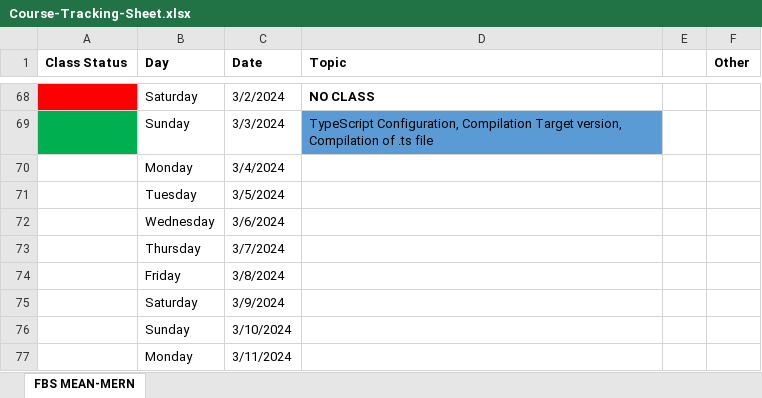
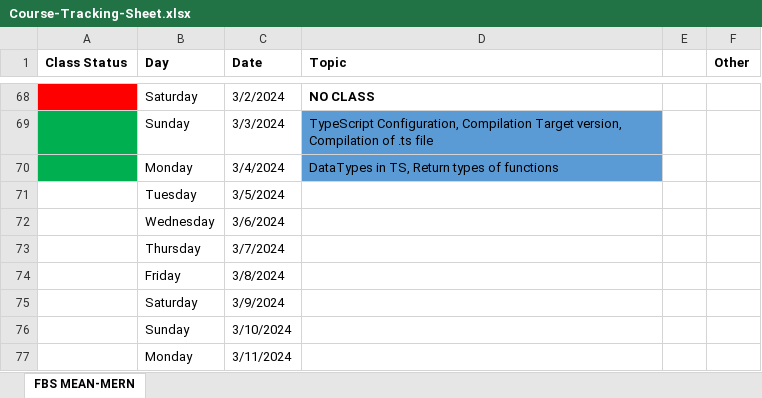
Before and after one commit to Govindrajewar/FirstBit-MeanMern, an Excel workbook: Course-Tracking-Sheet.xlsx, sheet FBS MEAN-MERN, drawn as a sheet; only a part is shown, gaps mark what is left out; values as stored, in another font and other column widths than the file's, no borders; the diff names each change by its address in the sheet, - before the commit and + after, or states it on an @@ line.

Commit message:
DataTypes in TS, Return types of functions

```diff
--- a/Course-Tracking-Sheet.xlsx (sheet FBS MEAN-MERN)
+++ b/Course-Tracking-Sheet.xlsx (sheet FBS MEAN-MERN)
-A70 fill: none
+A70 fill: #00B050
-D70 (Topic): (empty)
+D70 (Topic): DataTypes in TS, Return types of functions
-D70 fill: none
+D70 fill: #5B9BD5
```
Also changed, not shown: 8 other files.
